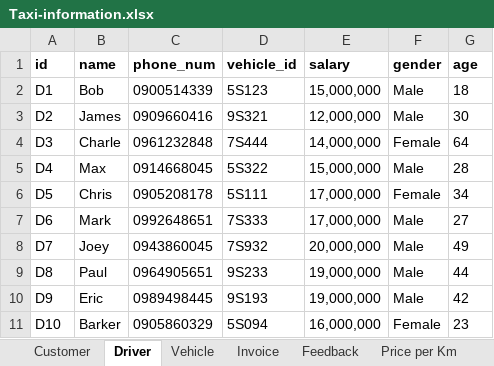
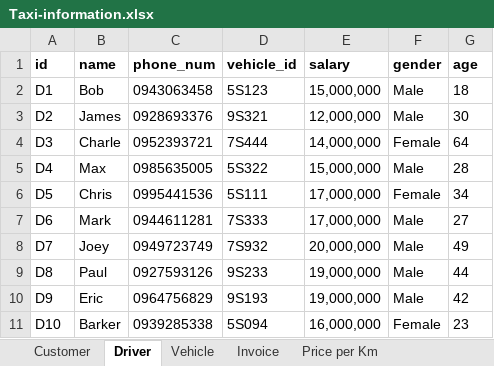
Before and after one commit to Incomprehensibilitative/Taxi-Information-Management-System, an Excel workbook: Code Part/Taxi-information.xlsx, sheet Driver, drawn as a sheet; values as stored, in another font and other column widths than the file's, no borders; the diff names each change by its address in the sheet, - before the commit and + after, or states it on an @@ line.

```diff
--- a/Code Part/Taxi-information.xlsx (sheet Driver)
+++ b/Code Part/Taxi-information.xlsx (sheet Driver)
-sheet tab: Feedback
-C2 (phone_num): 0900514339
+C2 (phone_num): 0943063458
-C3 (phone_num): 0909660416
+C3 (phone_num): 0928693376
-C4 (phone_num): 0961232848
+C4 (phone_num): 0952393721
-C5 (phone_num): 0914668045
+C5 (phone_num): 0985635005
-C6 (phone_num): 0905208178
+C6 (phone_num): 0995441536
-C7 (phone_num): 0992648651
+C7 (phone_num): 0944611281
-C8 (phone_num): 0943860045
+C8 (phone_num): 0949723749
-C9 (phone_num): 0964905651
+C9 (phone_num): 0927593126
-C10 (phone_num): 0989498445
+C10 (phone_num): 0964756829
-C11 (phone_num): 0905860329
+C11 (phone_num): 0939285338
```
Also changed, not shown: sheet Customer, 4 other files.
